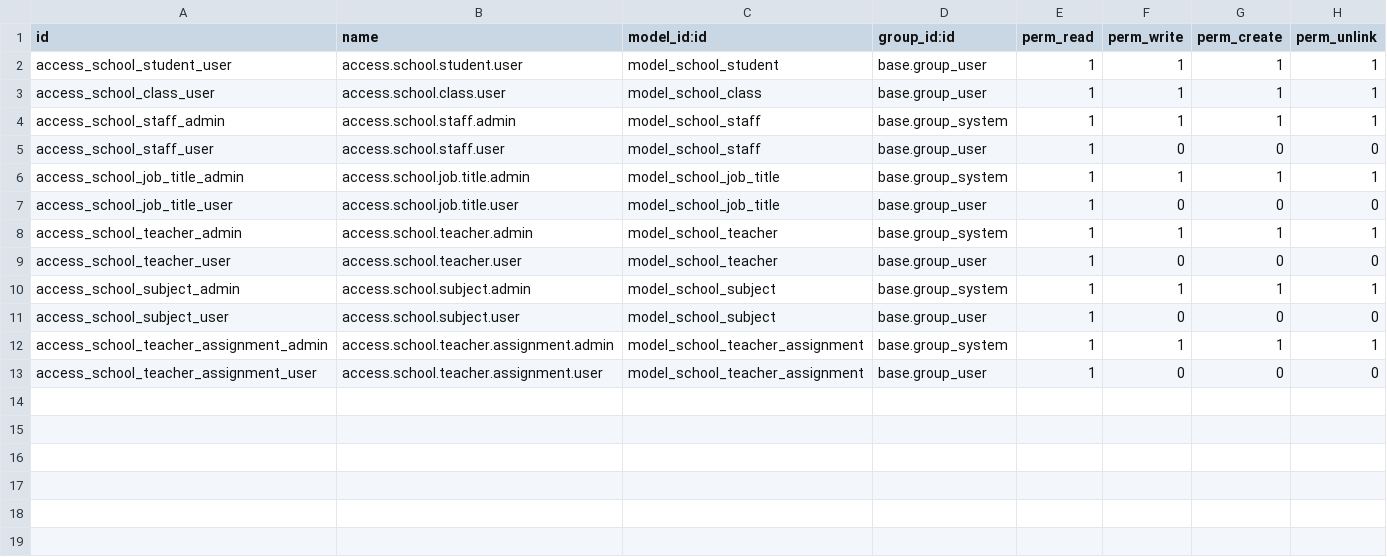
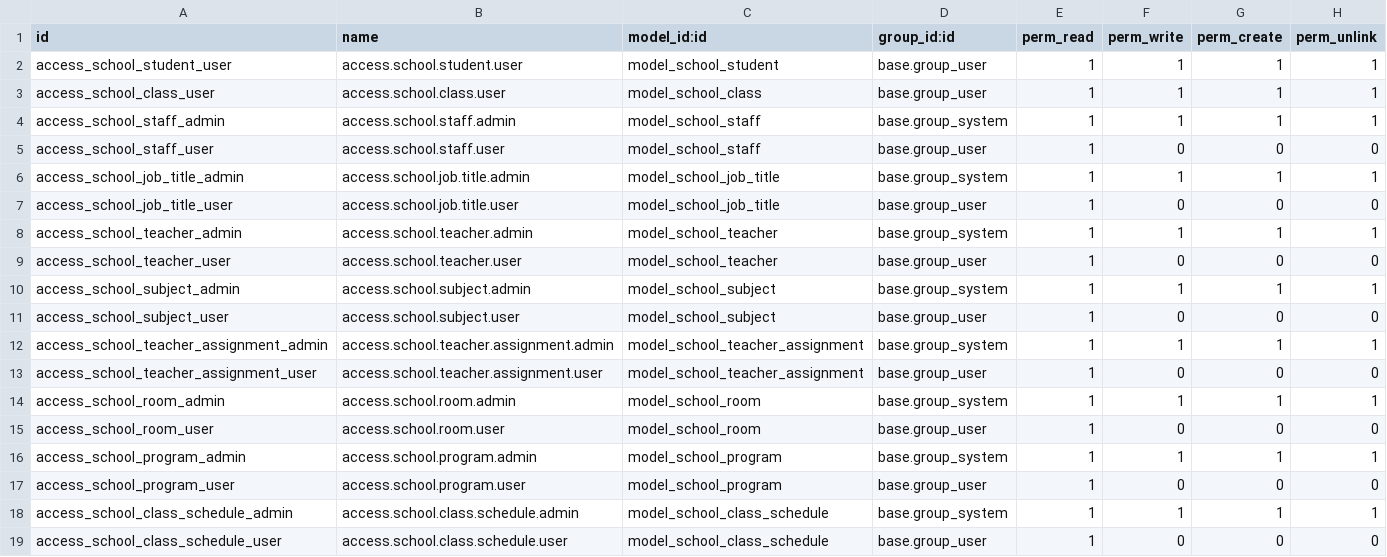
Before and after one commit to Jennah198/Async_school_system, a CSV file: addons/school_management/security/ir.model.access.csv, drawn as a sheet.

Commit message:
feat(school_management): add program and class scheduling with conflict validation

```diff
--- a/addons/school_management/security/ir.model.access.csv
+++ b/addons/school_management/security/ir.model.access.csv
@@ -13 +13,7 @@ access_school_teacher_assignment_admin,access.school.teacher.assignment.admin,mo
 access_school_teacher_assignment_user,access.school.teacher.assignment.user,model_school_teacher_assignment,base.group_user,1,0,0,0
+access_school_room_admin,access.school.room.admin,model_school_room,base.group_system,1,1,1,1
+access_school_room_user,access.school.room.user,model_school_room,base.group_user,1,0,0,0
+access_school_program_admin,access.school.program.admin,model_school_program,base.group_system,1,1,1,1
+access_school_program_user,access.school.program.user,model_school_program,base.group_user,1,0,0,0
+access_school_class_schedule_admin,access.school.class.schedule.admin,model_school_class_schedule,base.group_system,1,1,1,1
+access_school_class_schedule_user,access.school.class.schedule.user,model_school_class_schedule,base.group_user,1,0,0,0
```
Also changed, not shown: 11 other files.
